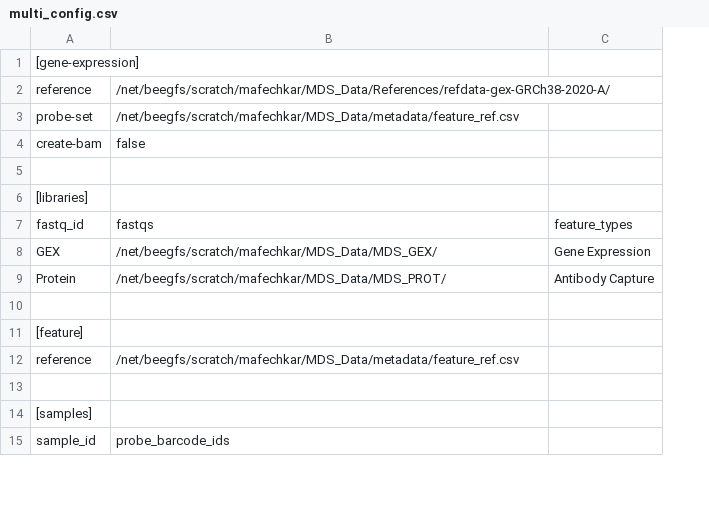
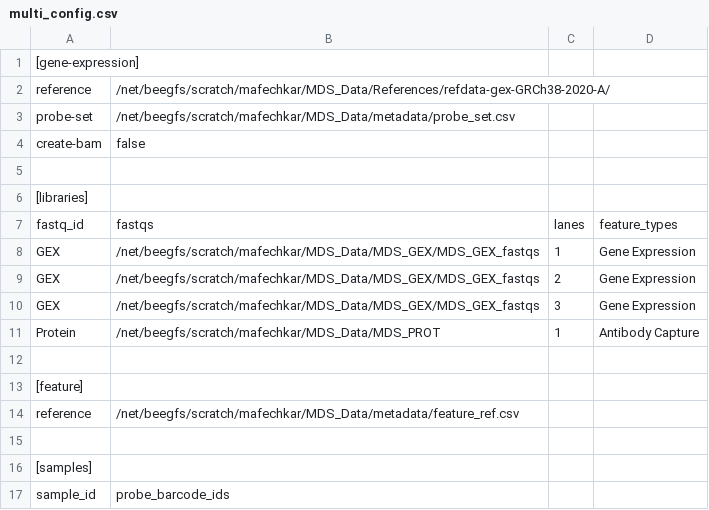
Before and after one commit to PrashINRA/MDS-scripts, a CSV file: multi_config.csv, drawn as a sheet; only a part is shown; addresses are those after the commit; the diff names each change by its address in the sheet, - before the commit and + after, or states it on an @@ line.

Commit message:
Update multi_config.csv

```diff
--- a/multi_config.csv
+++ b/multi_config.csv
+column C, rows 7-8: lanes | 1; row 11: 1
-B3: /net/beegfs/scratch/mafechkar/MDS_Data/metadata/feature_ref.csv
+B3: /net/beegfs/scratch/mafechkar/MDS_Data/metadata/probe_set.csv
-B8: /net/beegfs/scratch/mafechkar/MDS_Data/MDS_GEX/
+B8: /net/beegfs/scratch/mafechkar/MDS_Data/MDS_GEX/MDS_GEX_fastqs
+row 9: GEX | /net/beegfs/scratch/mafechkar/MDS_Data/MDS_GEX/MDS_GEX_fastqs | 2 | Gene Expression
+row 10: GEX | /net/beegfs/scratch/mafechkar/MDS_Data/MDS_GEX/MDS_GEX_fastqs | 3 | Gene Expression
-B11: /net/beegfs/scratch/mafechkar/MDS_Data/MDS_PROT/
+B11: /net/beegfs/scratch/mafechkar/MDS_Data/MDS_PROT
```
